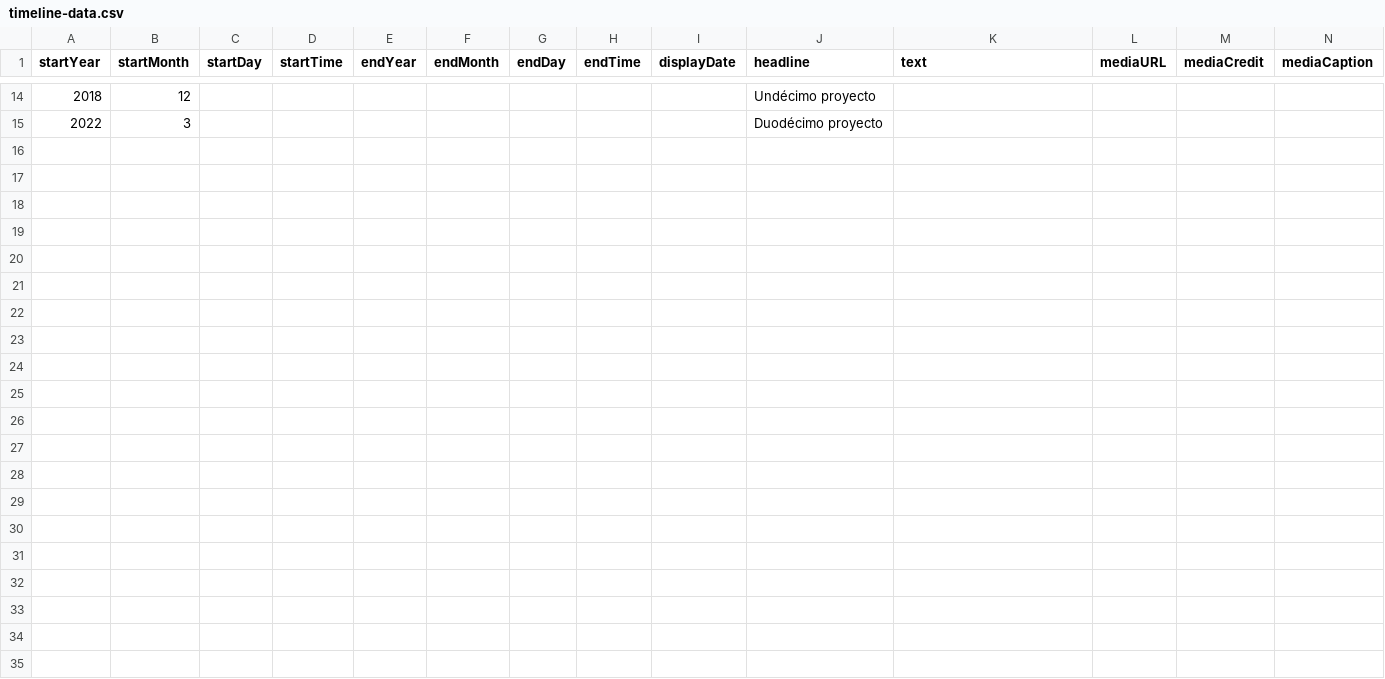
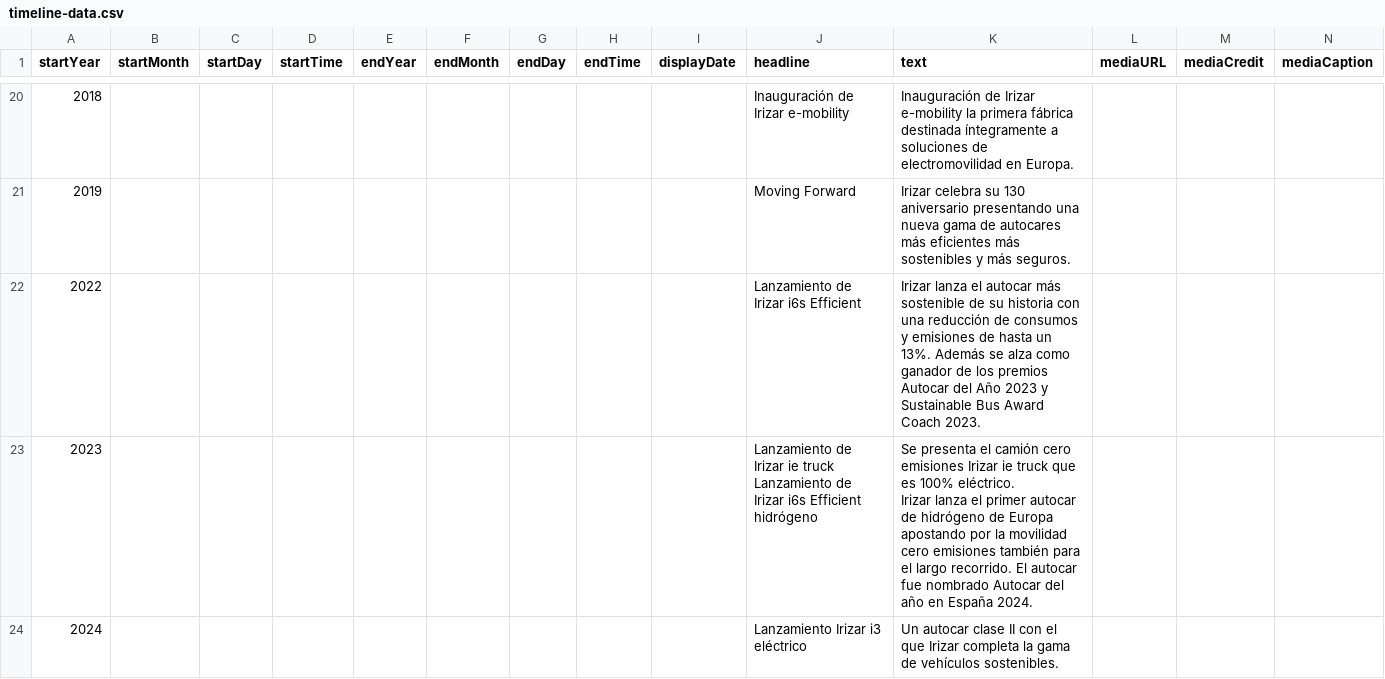
Before and after one commit to DeustoKom/PWEB24-cronologia, a CSV file: docs/grupo2/timeline-data.csv, drawn as a sheet; only a part is shown, gaps mark what is left out; addresses are those after the commit; rows hold the shown columns only; ↵ is a line break in a cell; the diff covers the shown part only; the diff names each change by its address in the sheet, - before the commit and + after, or states it on an @@ line.

Commit message:
Add files via upload

```diff
--- a/docs/grupo2/timeline-data.csv
+++ b/docs/grupo2/timeline-data.csv
-B20 (startMonth): 12
+B20 (startMonth): (empty)
-J20 (headline): Undécimo proyecto
+J20 (headline): Inauguración de Irizar e-mobility
-K20 (text): (empty)
+K20 (text): Inauguración de Irizar e-mobility la primera fábrica destinada íntegramente a soluciones de electromovilidad en Europa.
+row 21: 2019 |  |  |  |  |  |  |  |  | Moving Forward | Irizar celebra su 130 aniversario presentando una nueva gama de autocares más eficientes más sostenibles y más seguros.
-B22 (startMonth): 3
+B22 (startMonth): (empty)
-J22 (headline): Duodécimo proyecto
+J22 (headline): Lanzamiento de Irizar i6s Efficient
-K22 (text): (empty)
+K22 (text): Irizar lanza el autocar más sostenible de su historia con una reducción de consumos y emisiones de hasta un 13%. Además se alza como ganador de los premios Autocar del Año 2023 y Sustainable Bus Award Coach 2023.
+row 23: 2023 |  |  |  |  |  |  |  |  | Lanzamiento de Irizar ie truck ↵ Lanzamiento de Irizar i6s Efficient hidrógeno | Se presenta el camión cero emisiones Irizar ie truck que es 100% eléctrico. ↵ Irizar lanza el primer autocar de hidrógeno de Europa apostando por la movilidad cero emisiones también para el largo recorrido. El autocar fue nombrado Autocar del año en España 2024.
+row 24: 2024 |  |  |  |  |  |  |  |  | Lanzamiento Irizar i3 eléctrico | Un autocar clase II con el que Irizar completa la gama de vehículos sostenibles.
```
Also changed, not shown: 15 added rows, 9 removed rows and 6 edited cells elsewhere in this file.
